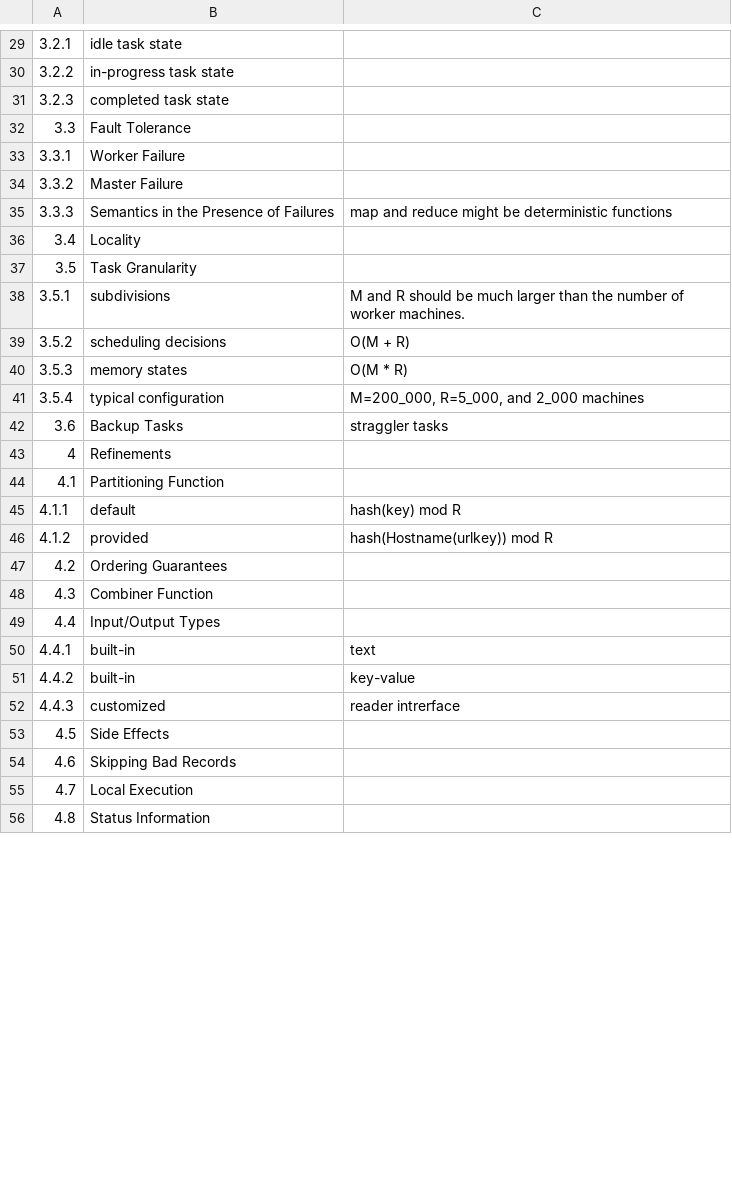
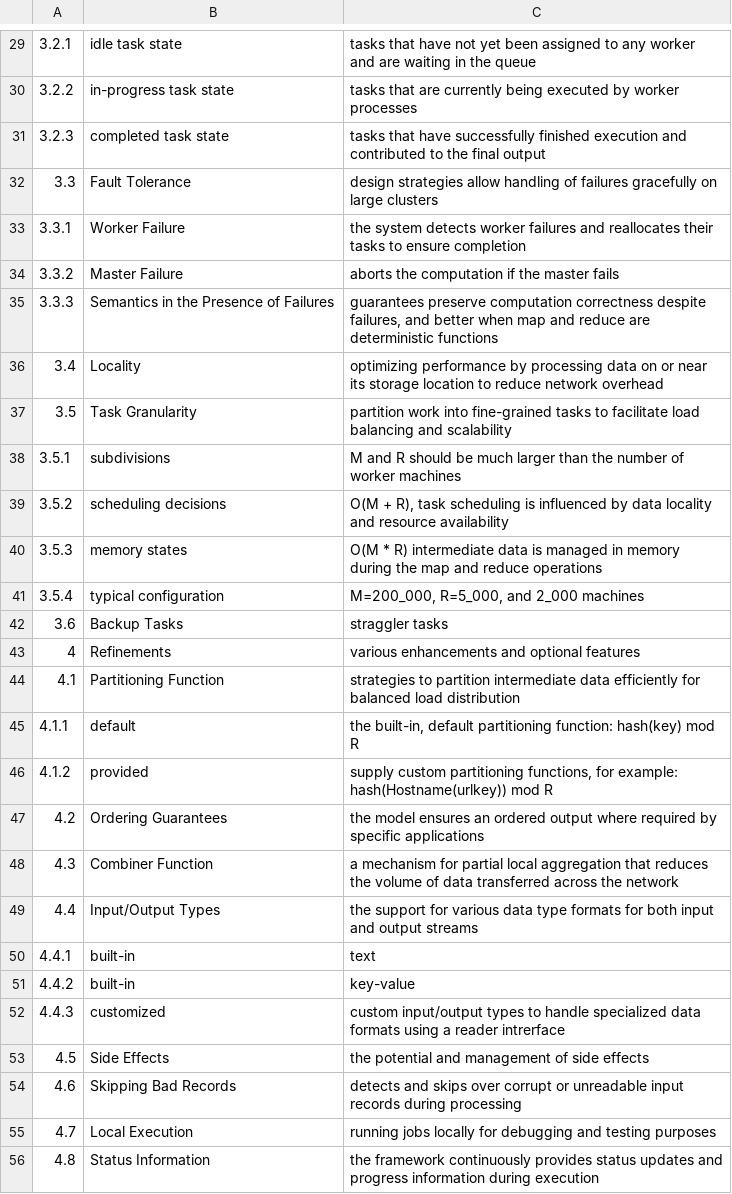
Before and after one commit to LCherryholmes/SNOBOL4python, a CSV file: CSCI-573/CSCI-573 MapReduce-outline.csv, drawn as a sheet; only a part is shown, gaps mark what is left out; the diff covers the shown part only.

Commit message:
Update CSCI-573 MapReduce-outline.csv

```diff
--- a/CSCI-573/CSCI-573 MapReduce-outline.csv
+++ b/CSCI-573/CSCI-573 MapReduce-outline.csv
@@ -29,28 +29,28 @@
-3.2.1,idle task state,
-3.2.2,in-progress task state,
-3.2.3,completed task state,
-3.3,Fault Tolerance,
-3.3.1,Worker Failure,
-3.3.2,Master Failure,
-3.3.3,Semantics in the Presence of Failures,map and reduce might be deterministic functions
-3.4,Locality,
-3.5,Task Granularity,
-3.5.1,subdivisions,M and R should be much larger than the number of worker machines.
-3.5.2,scheduling decisions,O(M + R)
-3.5.3,memory states,O(M * R)
+3.2.1,idle task state,tasks that have not yet been assigned to any worker and are waiting in the queue
+3.2.2,in-progress task state,tasks that are currently being executed by worker processes
+3.2.3,completed task state,tasks that have successfully finished execution and contributed to the final output
+3.3,Fault Tolerance,design strategies allow handling of failures gracefully on large clusters
+3.3.1,Worker Failure,the system detects worker failures and reallocates their tasks to ensure completion
+3.3.2,Master Failure,aborts the computation if the master fails
+3.3.3,Semantics in the Presence of Failures,"guarantees preserve computation correctness despite failures, and better when map and reduce are deterministic functions"
+3.4,Locality,optimizing performance by processing data on or near its storage location to reduce network overhead
+3.5,Task Granularity,partition work into fine-grained tasks to facilitate load balancing and scalability
+3.5.1,subdivisions,M and R should be much larger than the number of worker machines
+3.5.2,scheduling decisions,"O(M + R), task scheduling is influenced by data locality and resource availability"
+3.5.3,memory states,O(M * R) intermediate data is managed in memory during the map and reduce operations
 3.5.4,typical configuration,"M=200_000, R=5_000, and 2_000 machines"
 3.6,Backup Tasks,straggler tasks
-4,Refinements,
-4.1,Partitioning Function,
-4.1.1,default,hash(key) mod R
-4.1.2,provided,hash(Hostname(urlkey)) mod R
-4.2,Ordering Guarantees,
-4.3,Combiner Function,
-4.4,Input/Output Types,
+4,Refinements,various enhancements and optional features
+4.1,Partitioning Function,strategies to partition intermediate data efficiently for balanced load distribution
+4.1.1,default,"the built-in, default partitioning function: hash(key) mod R"
+4.1.2,provided,"supply custom partitioning functions, for example: hash(Hostname(urlkey)) mod R"
+4.2,Ordering Guarantees,the model ensures an ordered output where required by specific applications
+4.3,Combiner Function,a mechanism for partial local aggregation that reduces the volume of data transferred across the network
+4.4,Input/Output Types,the support for various data type formats for both input and output streams
 4.4.1,built-in,text
 4.4.2,built-in,key-value
-4.4.3,customized,reader intrerface
-4.5,Side Effects,
-4.6,Skipping Bad Records,
-4.7,Local Execution,
-4.8,Status Information,
+4.4.3,customized,custom input/output types to handle specialized data formats using a reader intrerface
+4.5,Side Effects,the potential and management of side effects
+4.6,Skipping Bad Records,detects and skips over corrupt or unreadable input records during processing
+4.7,Local Execution,running jobs locally for debugging and testing purposes
+4.8,Status Information,the framework continuously provides status updates and progress information during execution
```
Also changed, not shown: 47 edited cells elsewhere in this file.
